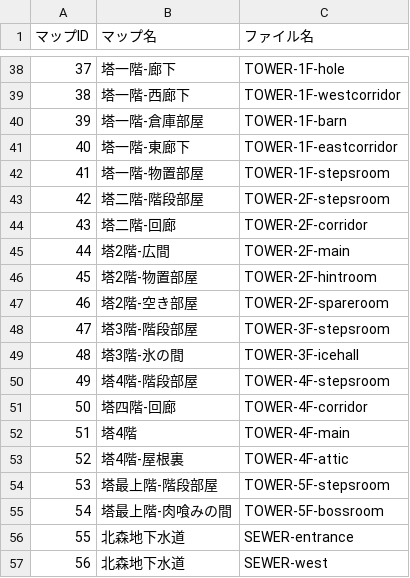
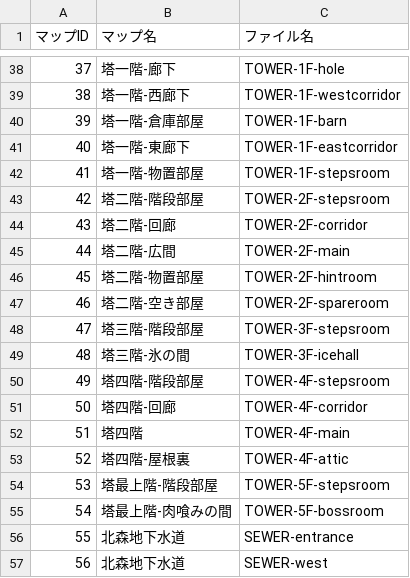
Before and after one commit to the-last-dinner/6chefs2, a CSV file: Resources/csv/map.csv, drawn as a sheet; only a part is shown, gaps mark what is left out.

```diff
--- a/Resources/csv/map.csv
+++ b/Resources/csv/map.csv
@@ -44,11 +44,11 @@
 43,塔二階-回廊,TOWER-2F-corridor
-44,塔2階-広間,TOWER-2F-main
-45,塔2階-物置部屋,TOWER-2F-hintroom
-46,塔2階-空き部屋,TOWER-2F-spareroom
-47,塔3階-階段部屋,TOWER-3F-stepsroom
-48,塔3階-氷の間,TOWER-3F-icehall
-49,塔4階-階段部屋,TOWER-4F-stepsroom
+44,塔二階-広間,TOWER-2F-main
+45,塔二階-物置部屋,TOWER-2F-hintroom
+46,塔二階-空き部屋,TOWER-2F-spareroom
+47,塔三階-階段部屋,TOWER-3F-stepsroom
+48,塔三階-氷の間,TOWER-3F-icehall
+49,塔四階-階段部屋,TOWER-4F-stepsroom
 50,塔四階-回廊,TOWER-4F-corridor
-51,塔4階,TOWER-4F-main
-52,塔4階-屋根裏,TOWER-4F-attic
+51,塔四階,TOWER-4F-main
+52,塔四階-屋根裏,TOWER-4F-attic
 53,塔最上階-階段部屋,TOWER-5F-stepsroom
```
Also changed, not shown: 47 other files.
